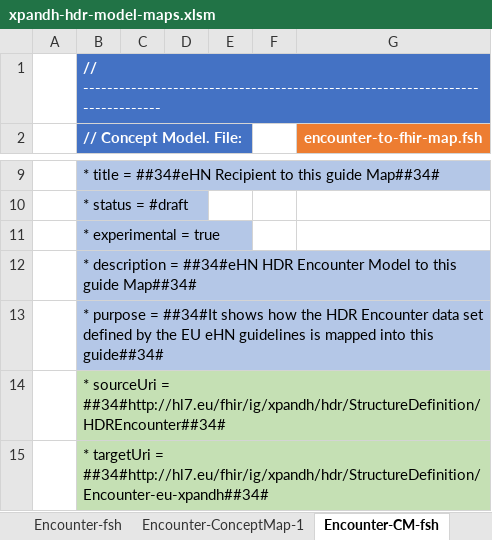
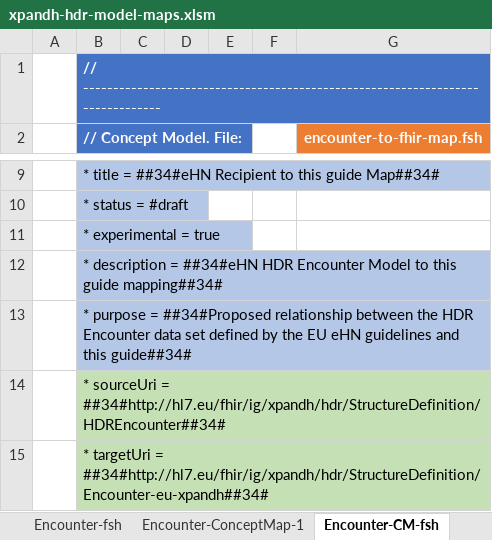
Before and after one commit to hl7-eu/xpandh-hdr, an Excel workbook: src-models/xpandh-hdr-model-maps.xlsm, sheet Encounter-CM-fsh, drawn as a sheet; only a part is shown, gaps mark what is left out; values as stored, in another font and other column widths than the file's, no borders; charts and pictures not drawn; the diff names each change by its address in the sheet, - before the commit and + after, or states it on an @@ line.

```diff
--- a/src-models/xpandh-hdr-model-maps.xlsm (sheet Encounter-CM-fsh)
+++ b/src-models/xpandh-hdr-model-maps.xlsm (sheet Encounter-CM-fsh)
-B12 (// Concept Model. File:): …this guide Map##34#
+B12 (// Concept Model. File:): …this guide mapping##34#
-B13 (// Concept Model. File:): …purpose = ##34#It shows how the HDR Encounter data set defined by the EU eHN guidelines is mapped into this guide##34#
+B13 (// Concept Model. File:): …purpose = ##34#Proposed relationship between the HDR Encounter data set defined by the EU eHN guidelines and this guide##34#
```
Also changed, not shown: sheet HospitalDischargeRep-ConceptMap, sheet HospitalDischargeReport, sheet Encounter-ConceptMap-1, sheet HospitalDischargeReport-CM-fsh, sheet HospitalDischargeReport-fsh, 9 other files.
